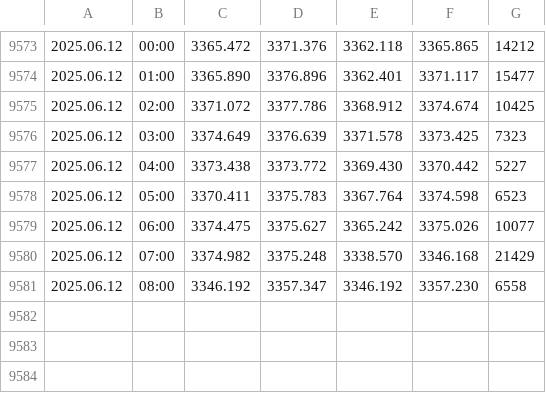
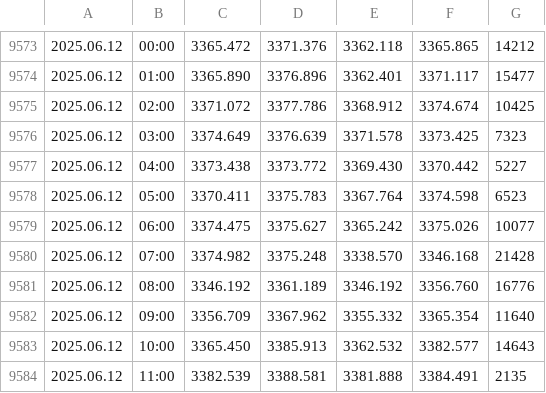
Before and after one commit to approveresearch/bet.github, a CSV file: XAUUSDc60.csv, drawn as a sheet; only a part is shown, gaps mark what is left out.

```diff
--- a/XAUUSDc60.csv
+++ b/XAUUSDc60.csv
@@ -9579,3 +9579,6 @@
 2025.06.12,06:00,3374.475,3375.627,3365.242,3375.026,10077
-2025.06.12,07:00,3374.982,3375.248,3338.570,3346.168,21429
-2025.06.12,08:00,3346.192,3357.347,3346.192,3357.230,6558
+2025.06.12,07:00,3374.982,3375.248,3338.570,3346.168,21428
+2025.06.12,08:00,3346.192,3361.189,3346.192,3356.760,16776
+2025.06.12,09:00,3356.709,3367.962,3355.332,3365.354,11640
+2025.06.12,10:00,3365.450,3385.913,3362.532,3382.577,14643
+2025.06.12,11:00,3382.539,3388.581,3381.888,3384.491,2135
```
Also changed, not shown: XAUUSDc240.csv, 1 other file.
